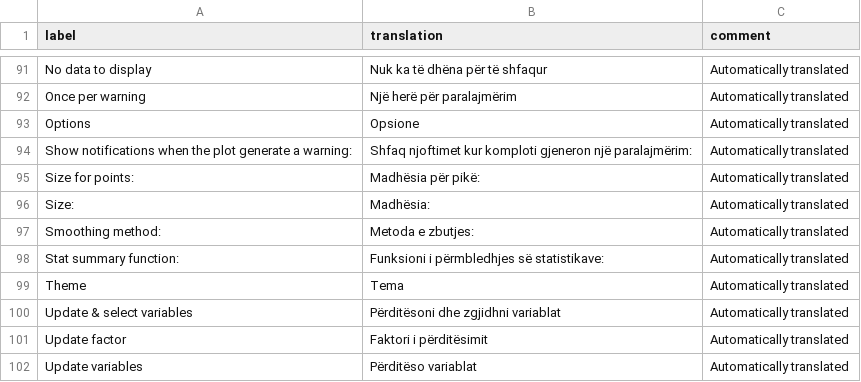
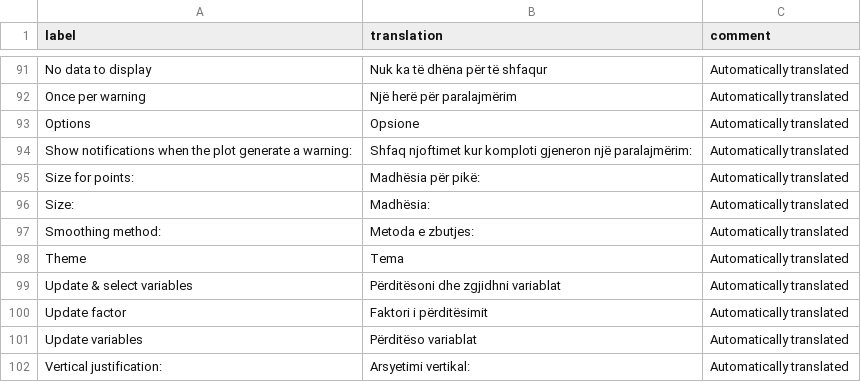
Before and after one commit to ketchbrookanalytics/esquisse, a CSV file: inst/i18n/al.csv, drawn as a sheet; only a part is shown, gaps mark what is left out; the shorter side is filled out with more unchanged rows.

```diff
--- a/inst/i18n/al.csv
+++ b/inst/i18n/al.csv
@@ -97,3 +97,2 @@
 "Smoothing method:","Metoda e zbutjes:","Automatically translated"
-"Stat summary function:","Funksioni i përmbledhjes së statistikave:","Automatically translated"
 "Theme","Tema","Automatically translated"
```
Also changed, not shown: inst/i18n/de.csv, inst/i18n/es.csv, 9 other files.
